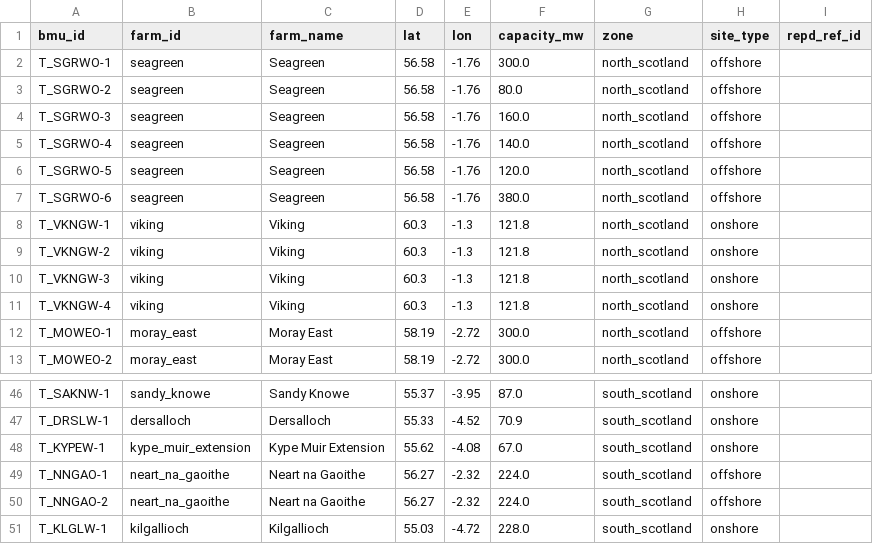
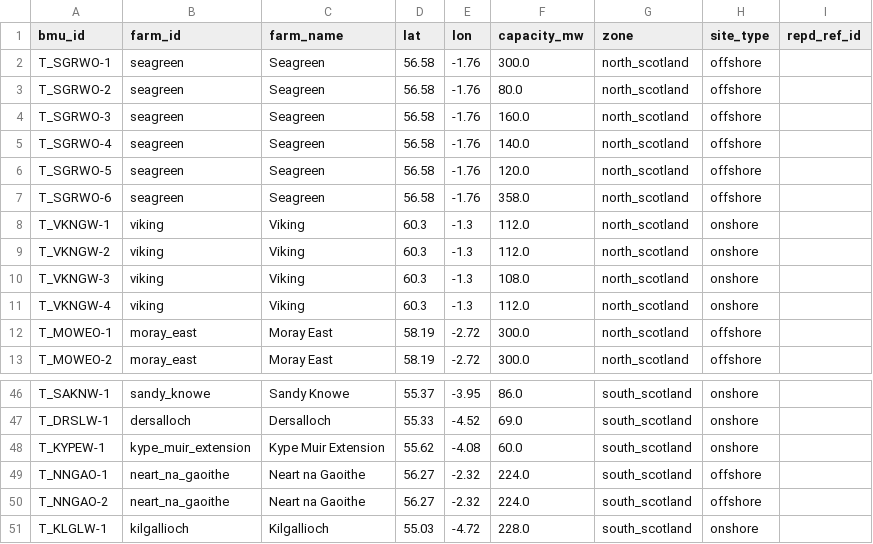
Before and after one commit to parlink/wasted-wind, a CSV file: reference/farms.csv, drawn as a sheet; only a part is shown, gaps mark what is left out; the diff covers the shown part only; the diff names each change by its address in the sheet, - before the commit and + after, or states it on an @@ line.

```diff
--- a/reference/farms.csv
+++ b/reference/farms.csv
-F7 (capacity_mw): 380.0
+F7 (capacity_mw): 358.0
-F8:F9 (capacity_mw): 121.8
+F8:F9 (capacity_mw): 112.0
-F10 (capacity_mw): 121.8
+F10 (capacity_mw): 108.0
-F11 (capacity_mw): 121.8
+F11 (capacity_mw): 112.0
-F46 (capacity_mw): 87.0
+F46 (capacity_mw): 86.0
-F47 (capacity_mw): 70.9
+F47 (capacity_mw): 69.0
-F48 (capacity_mw): 67.0
+F48 (capacity_mw): 60.0
```
Also changed, not shown: 18 edited cells elsewhere in this file, 4 other files.
